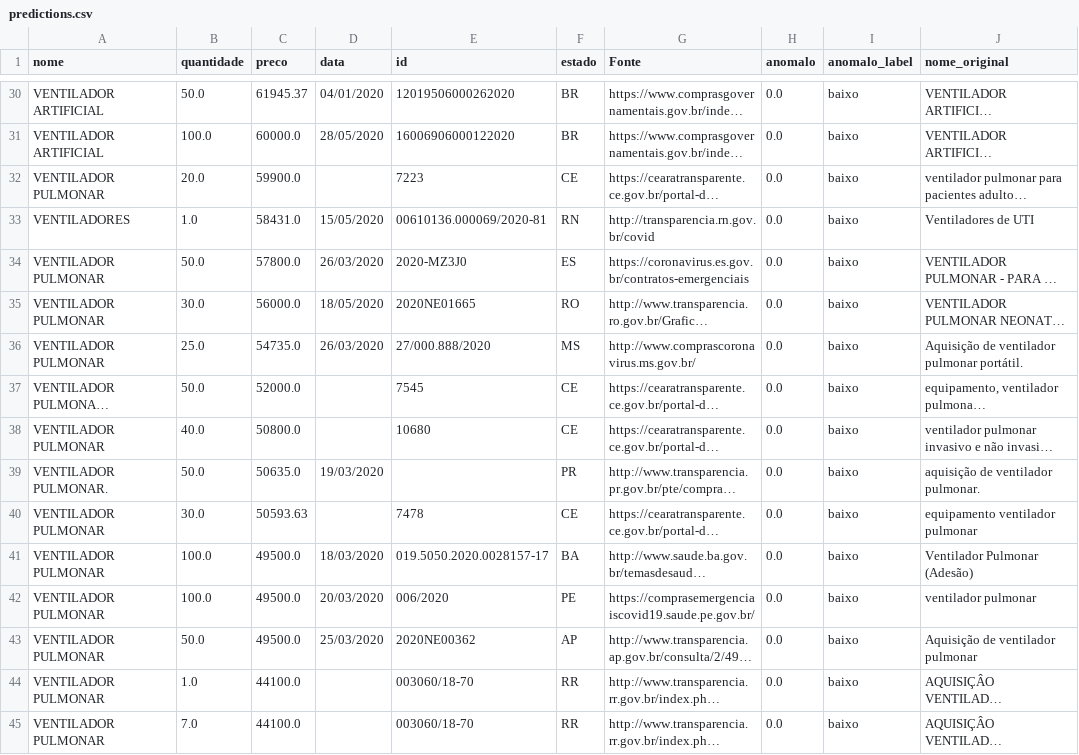
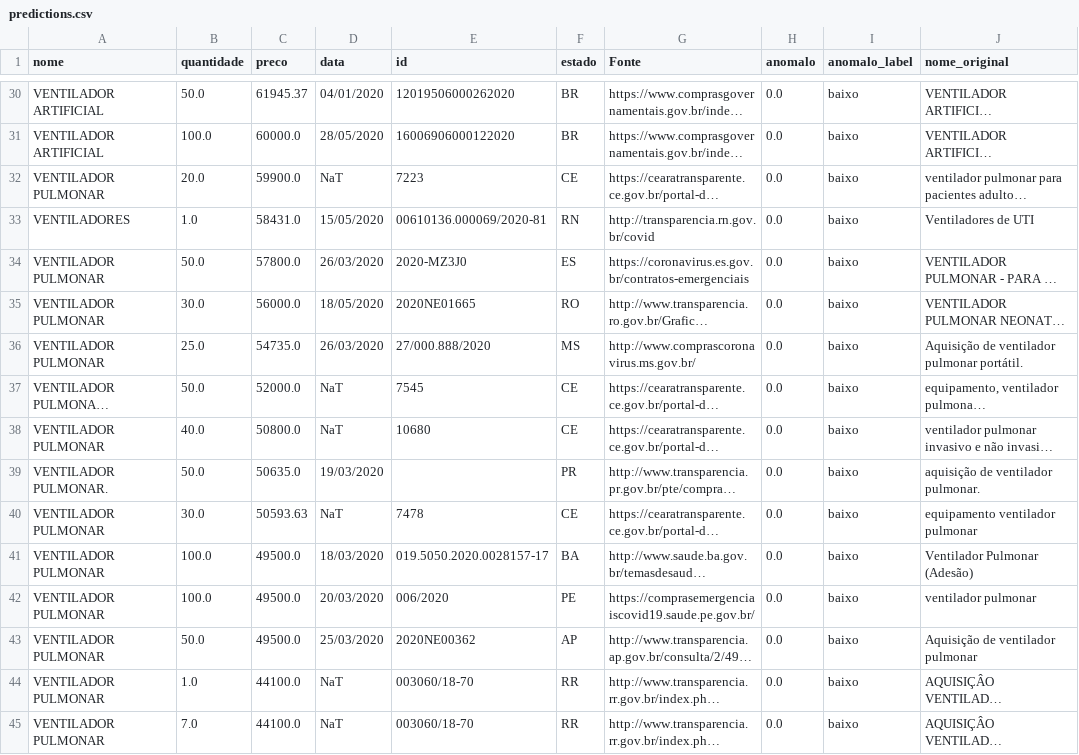
Before and after one commit to Covid404/IARA, a CSV file: predictions/predictions.csv, drawn as a sheet; only a part is shown, gaps mark what is left out; long unchanged cells end in …; the diff covers the shown part only; the diff names each change by its address in the sheet, - before the commit and + after, or states it on an @@ line.

```diff
--- a/predictions/predictions.csv
+++ b/predictions/predictions.csv
-D32 (data): (empty)
+D32 (data): NaT
-D37:D38 (data): (empty)
+D37:D38 (data): NaT
-D40 (data): (empty)
+D40 (data): NaT
-D44:D45 (data): (empty)
+D44:D45 (data): NaT
```
Also changed, not shown: 18 edited cells elsewhere in this file, data/federal.csv, 1 other file.
